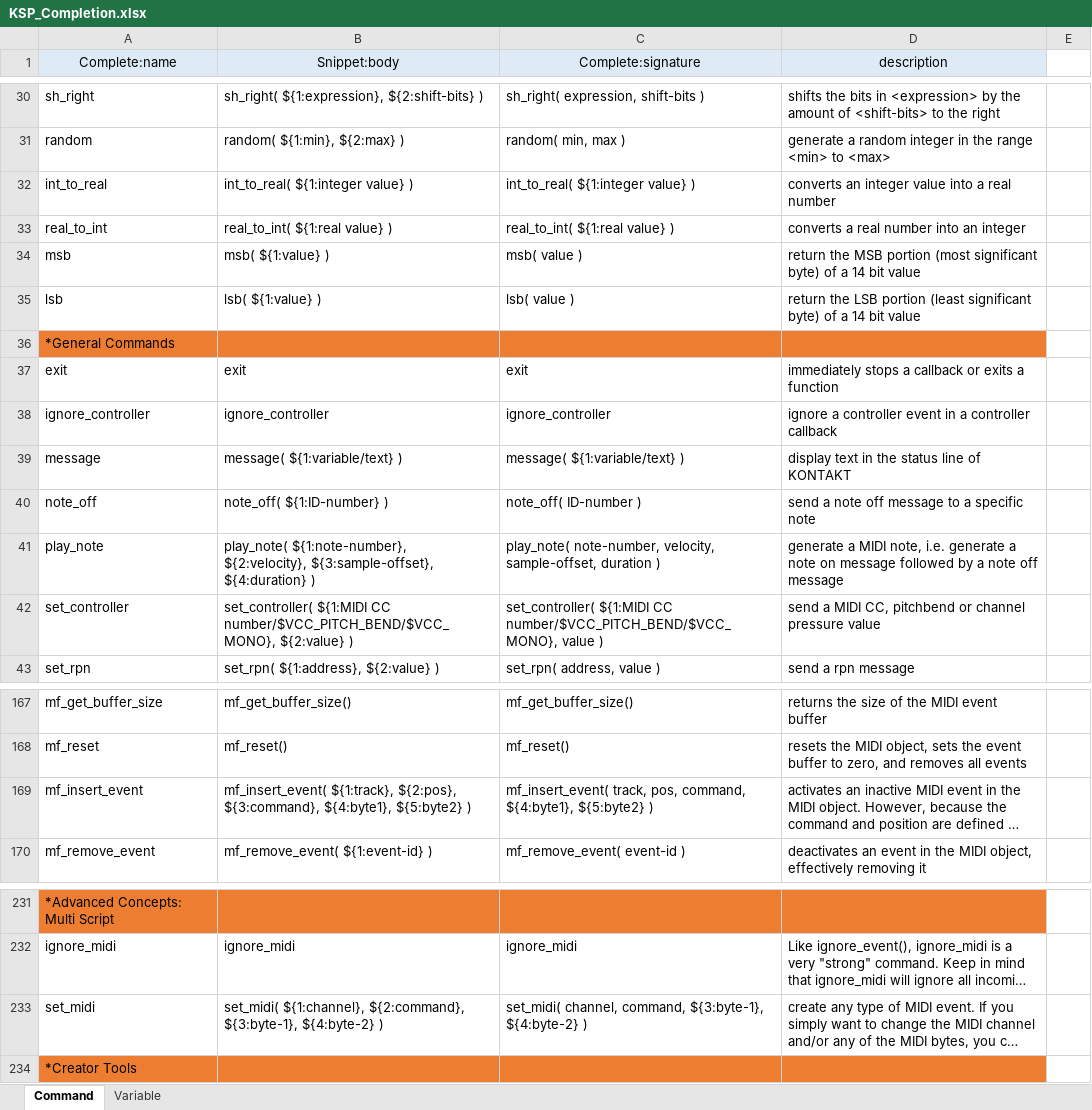
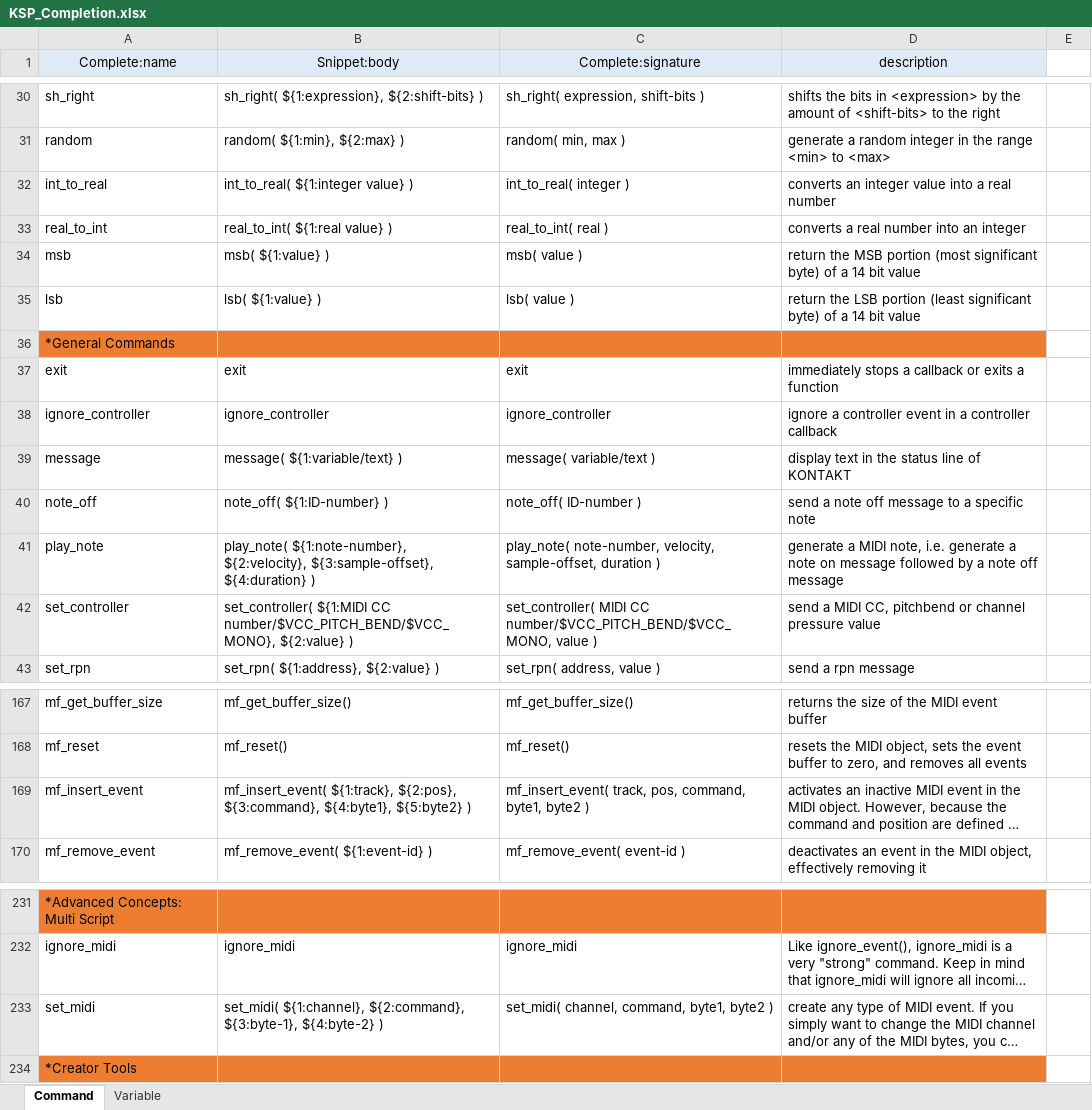
Before and after one commit to r-koubou/vscode-ksp, an Excel workbook: data/KSP_Completion.xlsx, sheet Command, drawn as a sheet; only a part is shown, gaps mark what is left out; long unchanged cells end in …; values as stored, in another font and other column widths than the file's, no borders; the diff covers the shown part only; the diff names each change by its address in the sheet, - before the commit and + after, or states it on an @@ line.

```diff
--- a/data/KSP_Completion.xlsx (sheet Command)
+++ b/data/KSP_Completion.xlsx (sheet Command)
-C32 (Complete:signature): int_to_real( ${1:integer value} )
+C32 (Complete:signature): int_to_real( integer )
-C33 (Complete:signature): real_to_int( ${1:real value} )
+C33 (Complete:signature): real_to_int( real )
-C39 (Complete:signature): message( ${1:variable/text} )
+C39 (Complete:signature): message( variable/text )
-C42 (Complete:signature): set_controller( ${1:MIDI CC number/$VCC_PITCH_BEND/$VCC_MONO}, value )
+C42 (Complete:signature): set_controller( MIDI CC number/$VCC_PITCH_BEND/$VCC_MONO, value )
-C169 (Complete:signature): …pos, command, ${4:byte1}, ${5:byte2} )
+C169 (Complete:signature): …pos, command, byte1, byte2 )
-C233 (Complete:signature): …channel, command, ${3:byte-1}, ${4:byte-2} )
+C233 (Complete:signature): …channel, command, byte1, byte2 )
```
Also changed, not shown: 20 edited cells elsewhere in this sheet, 7 other files.
